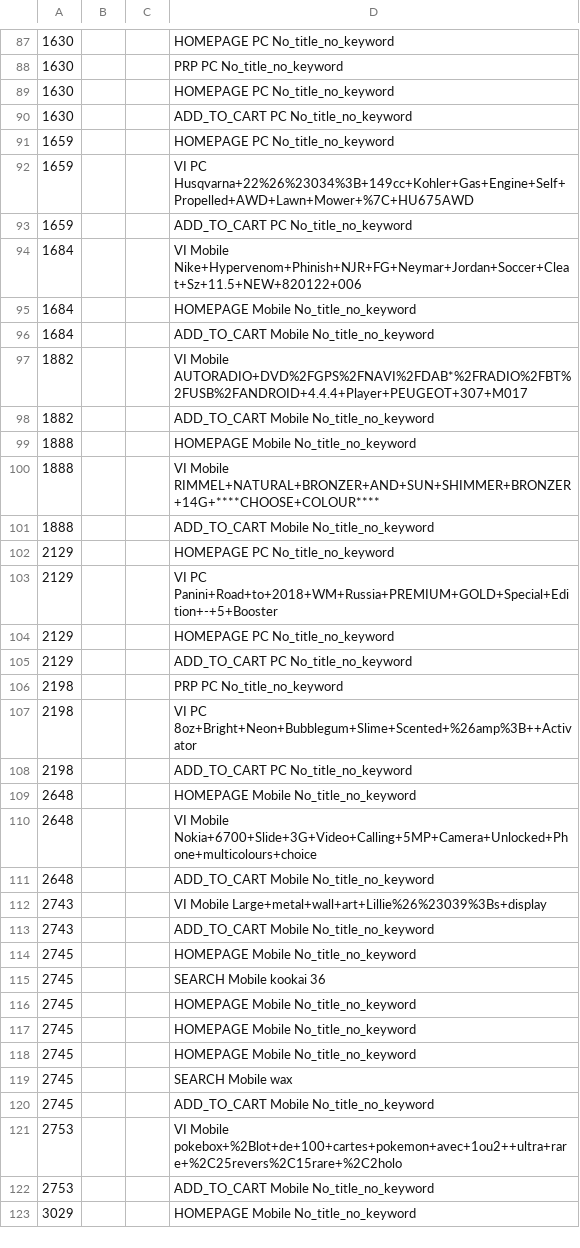
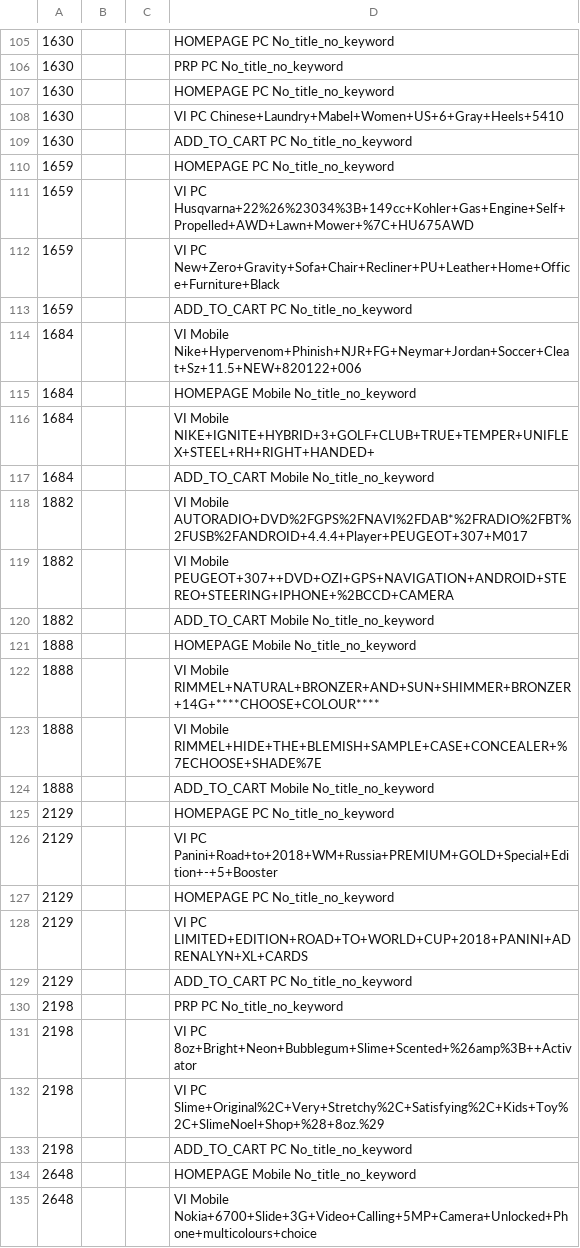
Before and after one commit to ebayluotianyi/university_collaboration_project, a CSV file: threshold_0.9_contain_just_recommend_events.csv, drawn as a sheet; only a part is shown, gaps mark what is left out; the shorter side is filled out with more unchanged rows; the diff covers the shown part only; the diff names each change by its address in the sheet, - before the commit and + after, or states it on an @@ line.

```diff
--- a/threshold_0.9_contain_just_recommend_events.csv
+++ b/threshold_0.9_contain_just_recommend_events.csv
+row 108: 1630 |  |  | VI PC Chinese+Laundry+Mabel+Women+US+6+Gray+Heels+5410
+row 112: 1659 |  |  | VI PC New+Zero+Gravity+Sofa+Chair+Recliner+PU+Leather+Home+Office+Furniture+Black
+row 116: 1684 |  |  | VI Mobile NIKE+IGNITE+HYBRID+3+GOLF+CLUB+TRUE+TEMPER+UNIFLEX+STEEL+RH+RIGHT+HANDED+
+row 119: 1882 |  |  | VI Mobile PEUGEOT+307++DVD+OZI+GPS+NAVIGATION+ANDROID+STEREO+STEERING+IPHONE+%2BCCD+CAMERA
+row 123: 1888 |  |  | VI Mobile RIMMEL+HIDE+THE+BLEMISH+SAMPLE+CASE+CONCEALER+%7ECHOOSE+SHADE%7E
+row 128: 2129 |  |  | VI PC LIMITED+EDITION+ROAD+TO+WORLD+CUP+2018+PANINI+ADRENALYN+XL+CARDS
+row 132: 2198 |  |  | VI PC Slime+Original%2C+Very+Stretchy%2C+Satisfying%2C+Kids+Toy%2C+SlimeNoel+Shop+%28+8oz.%29
```
Also changed, not shown: 45 added rows, 6 removed rows and 2 edited cells elsewhere in this file, threshold_0.7_contain_just_recommend_events.csv, threshold_0.8_contain_just_recommend_events.csv.
